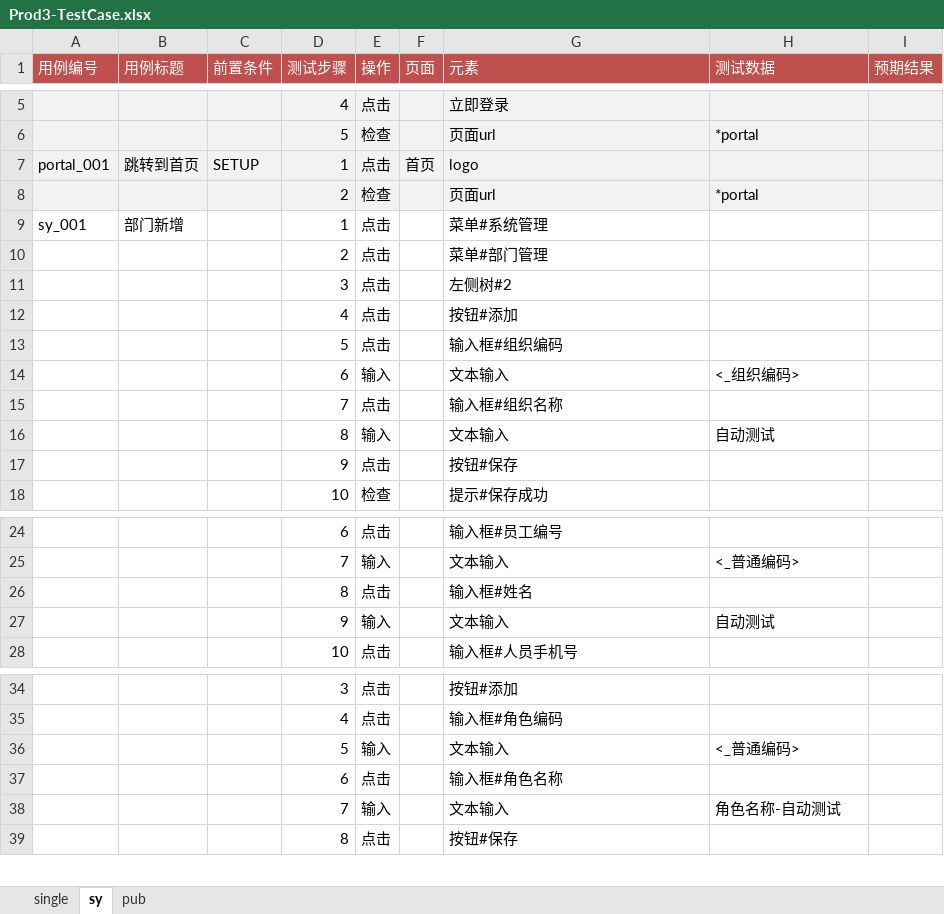
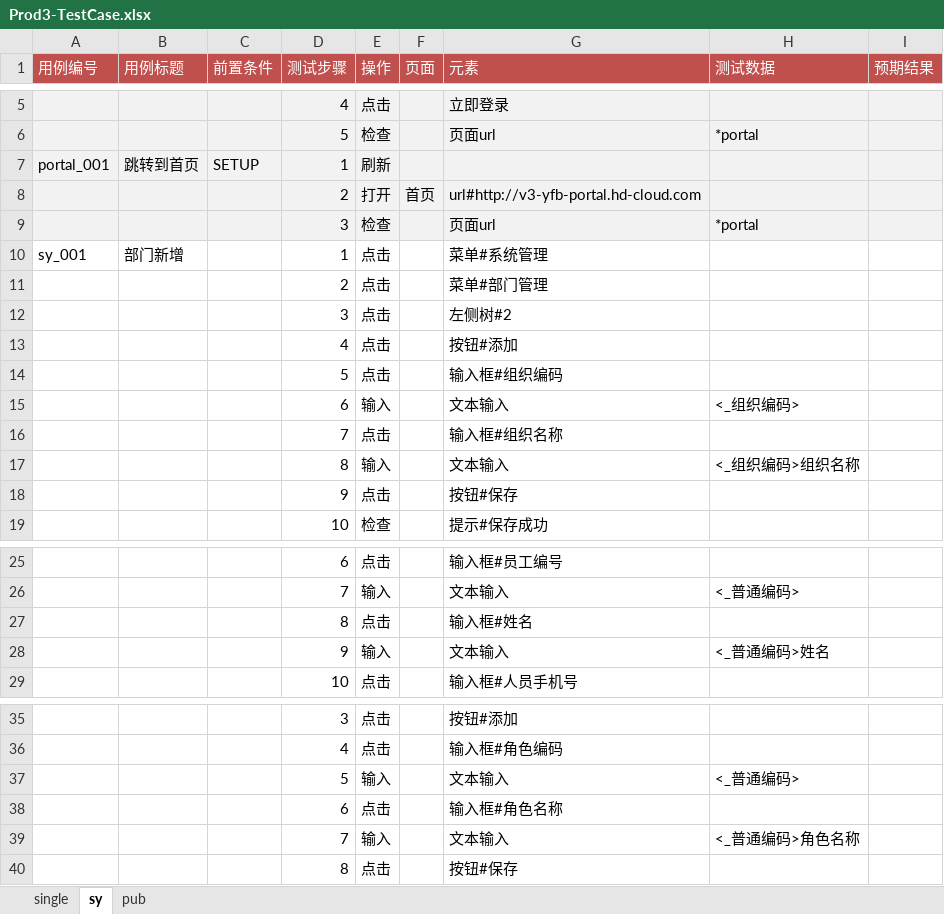
Before and after one commit to weiyyed/hap_test, an Excel workbook: testcase/Prod3-TestCase.xlsx, sheet sy, drawn as a sheet; only a part is shown, gaps mark what is left out; values as stored, in another font and other column widths than the file's, no borders; addresses are those after the commit; rows hold the shown columns only; the diff names each change by its address in the sheet, - before the commit and + after, or states it on an @@ line.

```diff
--- a/testcase/Prod3-TestCase.xlsx (sheet sy)
+++ b/testcase/Prod3-TestCase.xlsx (sheet sy)
-E7 (操作): 点击
+E7 (操作): 刷新
-F7 (页面): 首页
+F7 (页面): (empty)
-G7 (元素): logo
+G7 (元素): (empty)
+row 8:  |  |  | 2 | 打开 | 首页 | url#http://v3-yfb-portal.hd-cloud.com
-D9 (测试步骤): 2
+D9 (测试步骤): 3
-H17 (测试数据): 自动测试
+H17 (测试数据): <_组织编码>组织名称
-H28 (测试数据): 自动测试
+H28 (测试数据): <_普通编码>姓名
-H39 (测试数据): 角色名称-自动测试
+H39 (测试数据): <_普通编码>角色名称
```
Also changed, not shown: sheet pub, sheet single, element/Prod3-Elements.xlsx, 3 other files.
